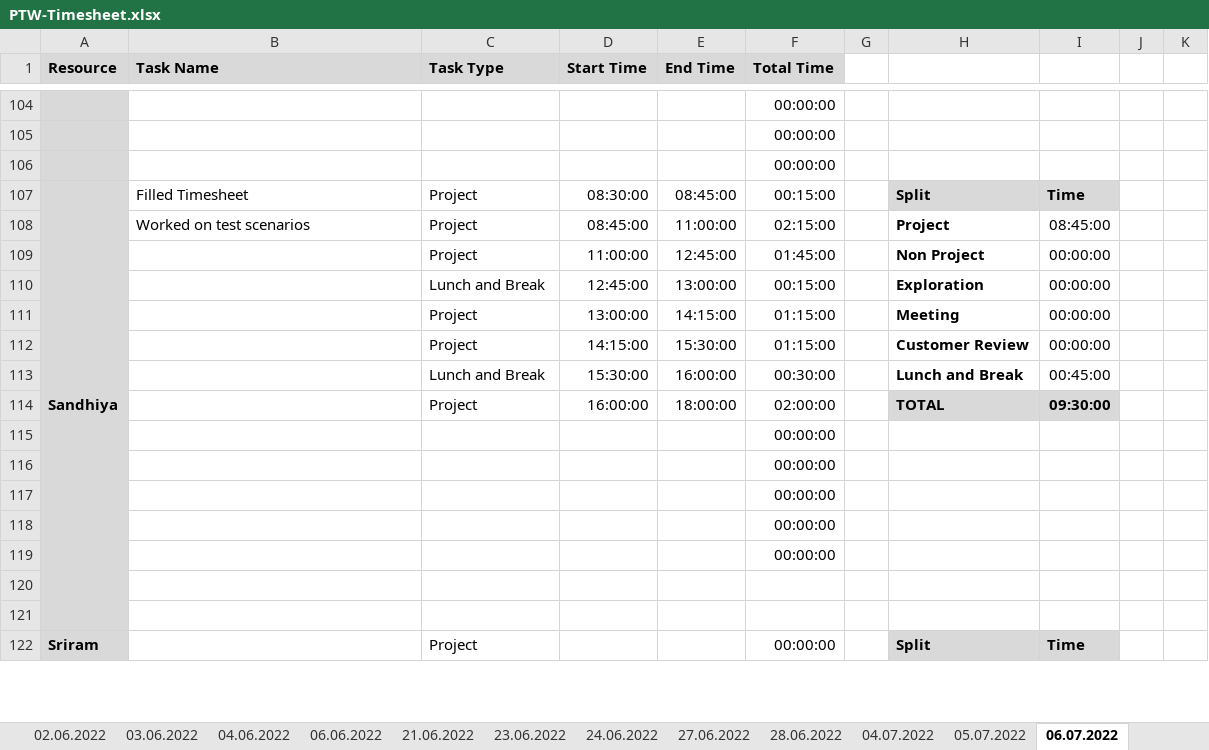
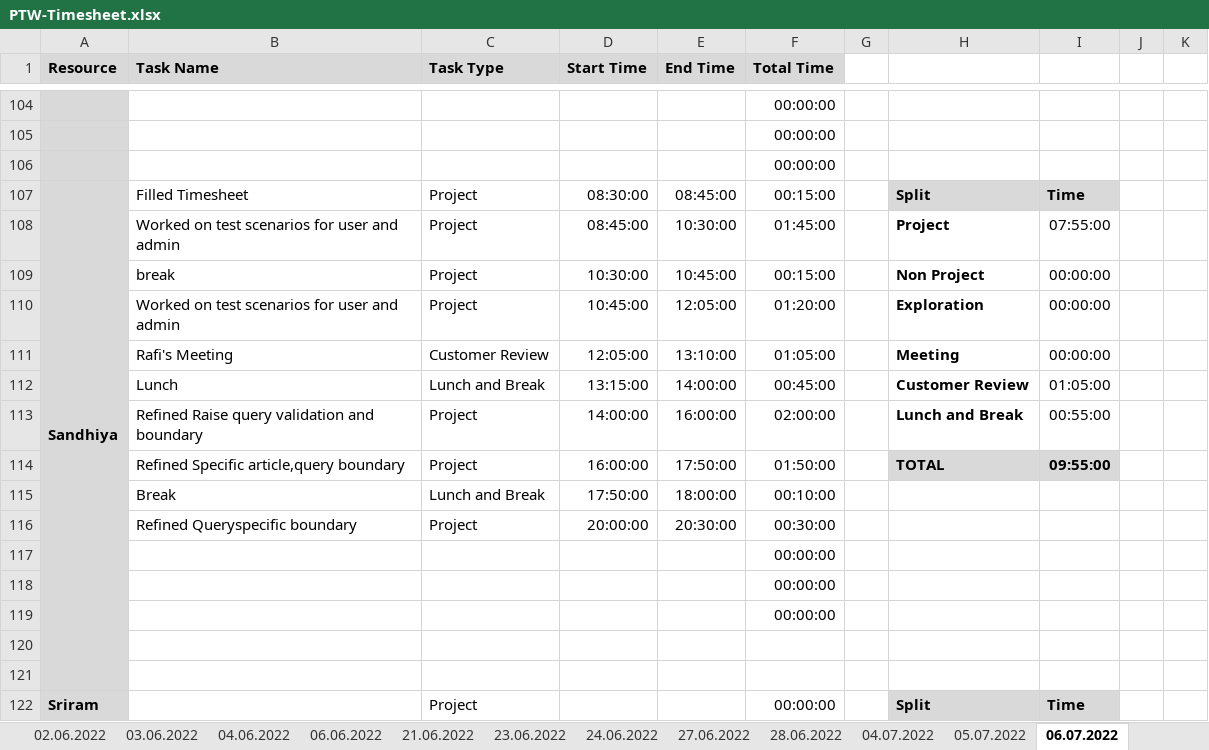
Before and after one commit to arvi9/ASPNet-WebAPI-Anngular-Project, an Excel workbook: Aurora/Process/PTW-Timesheet.xlsx, sheet 06.07.2022, drawn as a sheet; only a part is shown, gaps mark what is left out; values as stored, in another font and other column widths than the file's, no borders; conditional formats not drawn; removed rows and columns are numbered as before the commit, all else as after; rows hold the shown columns only; the diff names each change by its address in the sheet, - before the commit and + after, or states it on an @@ line.

Commit message:
updated login and timesheet

```diff
--- a/Aurora/Process/PTW-Timesheet.xlsx (sheet 06.07.2022)
+++ b/Aurora/Process/PTW-Timesheet.xlsx (sheet 06.07.2022)
-B108 (Task Name): Worked on test scenarios
+B108 (Task Name): Worked on test scenarios for user and admin
-E108 (End Time): 11:00:00
+E108 (End Time): 10:30:00
-F108 (Total Time): 02:15:00
+F108 (Total Time): 01:45:00
-I108: 08:45:00
+I108: 07:55:00
-B109 (Task Name): (empty)
+B109 (Task Name): break
-D109 (Start Time): 11:00:00
+D109 (Start Time): 10:30:00
-E109 (End Time): 12:45:00
+E109 (End Time): 10:45:00
-F109 (Total Time): 01:45:00
+F109 (Total Time): 00:15:00
-row 110:  |  | Lunch and Break | 12:45:00 | 13:00:00 | 00:15:00 |  | Exploration | 00:00:00
-row 111:  |  | Project | 13:00:00 | 14:15:00 | 01:15:00 |  | Meeting | 00:00:00
-B110 (Task Name): (empty)
+B110 (Task Name): Worked on test scenarios for user and admin
-D110 (Start Time): 14:15:00
+D110 (Start Time): 10:45:00
-E110 (End Time): 15:30:00
+E110 (End Time): 12:05:00
-F110 (Total Time): 01:15:00
+F110 (Total Time): 01:20:00
-H110: Customer Review
+H110: Exploration
+row 111:  | Rafi's Meeting | Customer Review | 12:05:00 | 13:10:00 | 01:05:00 |  | Meeting | 00:00:00
+row 112:  | Lunch | Lunch and Break | 13:15:00 | 14:00:00 | 00:45:00 |  | Customer Review | 01:05:00
-B113 (Task Name): (empty)
+B113 (Task Name): Refined Raise query validation and boundary
-C113 (Task Type): Lunch and Break
+C113 (Task Type): Project
-D113 (Start Time): 15:30:00
+D113 (Start Time): 14:00:00
-F113 (Total Time): 00:30:00
+F113 (Total Time): 02:00:00
-I113: 00:45:00
+I113: 00:55:00
-B114 (Task Name): (empty)
+B114 (Task Name): Refined Specific article,query boundary
-E114 (End Time): 18:00:00
+E114 (End Time): 17:50:00
-F114 (Total Time): 02:00:00
+F114 (Total Time): 01:50:00
-I114: 09:30:00
+I114: 09:55:00
-row 115:  |  |  |  |  | 00:00:00
-row 116:  |  |  |  |  | 00:00:00
+row 115:  | Break | Lunch and Break | 17:50:00 | 18:00:00 | 00:10:00
+row 116:  | Refined Queryspecific boundary | Project | 20:00:00 | 20:30:00 | 00:30:00
```
Also changed, not shown: formulas that keep their value, 2 other files.
